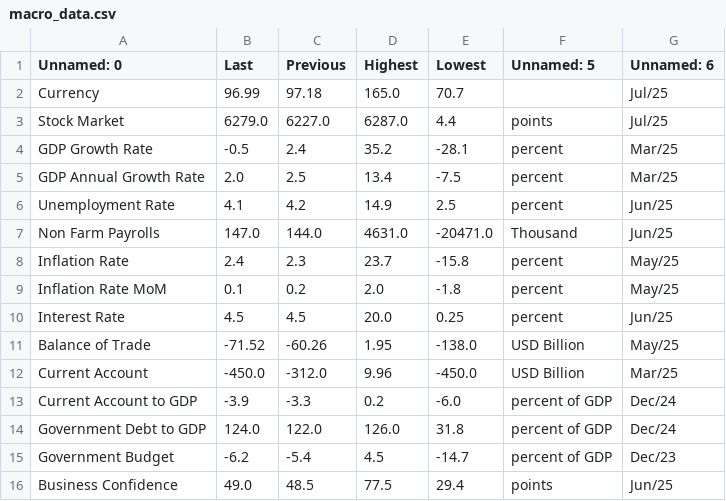
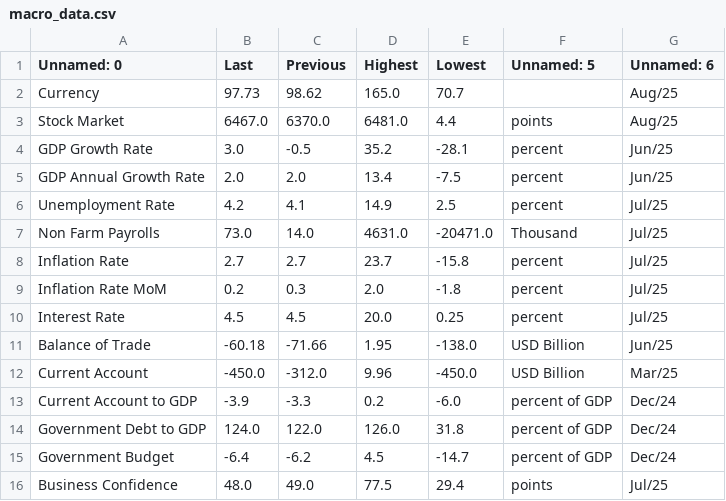
Before and after one commit to TeslimAdeyanju/13-Portfolio-Financial-Data-Analysis-Pipeline, a CSV file: Note 1-Data Extraction and Setup/macro_data.csv, drawn as a sheet; only a part is shown; the diff covers the shown part only.

```diff
--- a/Note 1-Data Extraction and Setup/macro_data.csv
+++ b/Note 1-Data Extraction and Setup/macro_data.csv
@@ -1,12 +1,12 @@
 Unnamed: 0,Last,Previous,Highest,Lowest,Unnamed: 5,Unnamed: 6
-Currency,96.99,97.18,165.0,70.7,,Jul/25
-Stock Market,6279.0,6227.0,6287.0,4.4,points,Jul/25
-GDP Growth Rate,-0.5,2.4,35.2,-28.1,percent,Mar/25
-GDP Annual Growth Rate,2.0,2.5,13.4,-7.5,percent,Mar/25
-Unemployment Rate,4.1,4.2,14.9,2.5,percent,Jun/25
-Non Farm Payrolls,147.0,144.0,4631.0,-20471.0,Thousand,Jun/25
-Inflation Rate,2.4,2.3,23.7,-15.8,percent,May/25
-Inflation Rate MoM,0.1,0.2,2.0,-1.8,percent,May/25
-Interest Rate,4.5,4.5,20.0,0.25,percent,Jun/25
-Balance of Trade,-71.52,-60.26,1.95,-138.0,USD Billion,May/25
+Currency,97.73,98.62,165.0,70.7,,Aug/25
+Stock Market,6467.0,6370.0,6481.0,4.4,points,Aug/25
+GDP Growth Rate,3.0,-0.5,35.2,-28.1,percent,Jun/25
+GDP Annual Growth Rate,2.0,2.0,13.4,-7.5,percent,Jun/25
+Unemployment Rate,4.2,4.1,14.9,2.5,percent,Jul/25
+Non Farm Payrolls,73.0,14.0,4631.0,-20471.0,Thousand,Jul/25
+Inflation Rate,2.7,2.7,23.7,-15.8,percent,Jul/25
+Inflation Rate MoM,0.2,0.3,2.0,-1.8,percent,Jul/25
+Interest Rate,4.5,4.5,20.0,0.25,percent,Jul/25
+Balance of Trade,-60.18,-71.66,1.95,-138.0,USD Billion,Jun/25
 Current Account,-450.0,-312.0,9.96,-450.0,USD Billion,Mar/25
@@ -14,3 +14,3 @@ Current Account to GDP,-3.9,-3.3,0.2,-6.0,percent of GDP,Dec/24
 Government Debt to GDP,124.0,122.0,126.0,31.8,percent of GDP,Dec/24
-Government Budget,-6.2,-5.4,4.5,-14.7,percent of GDP,Dec/23
-Business Confidence,49.0,48.5,77.5,29.4,points,Jun/25
+Government Budget,-6.4,-6.2,4.5,-14.7,percent of GDP,Dec/24
+Business Confidence,48.0,49.0,77.5,29.4,points,Jul/25
```
Also changed, not shown: 18 edited cells elsewhere in this file, Note 1-Data Extraction and Setup/dax_daily.csv, Note 1-Data Extraction and Setup/fedfunds.csv, 4 other files.
